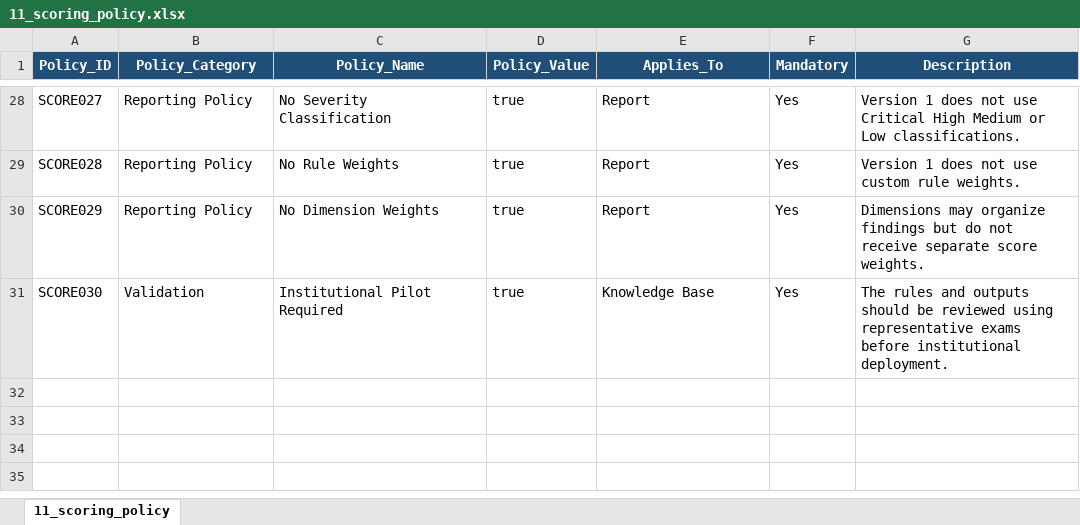
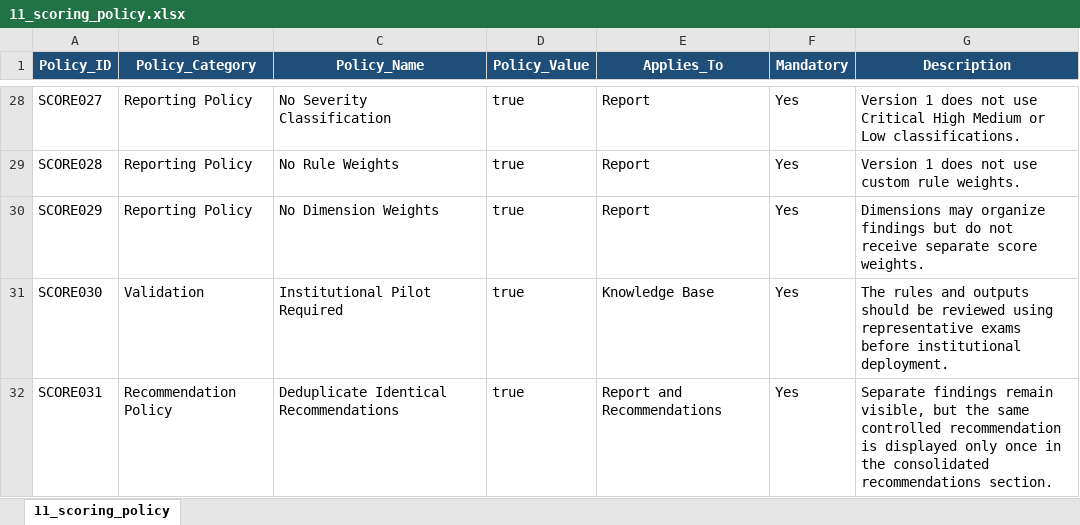
Before and after one commit to mawadda11/Exam_Quality_platform, an Excel workbook: knowledge_base/source/11_scoring_policy.xlsx, sheet 11_scoring_policy, drawn as a sheet; only a part is shown, gaps mark what is left out; values as stored, in another font and other column widths than the file's, no borders; table styles not drawn; the diff names each change by its address in the sheet, - before the commit and + after, or states it on an @@ line.

```diff
--- a/knowledge_base/source/11_scoring_policy.xlsx (sheet 11_scoring_policy)
+++ b/knowledge_base/source/11_scoring_policy.xlsx (sheet 11_scoring_policy)
+row 32: SCORE031 | Recommendation Policy | Deduplicate Identical Recommendations | true | Report and Recommendations | Yes | Separate findings remain visible, but the same controlled recommendation is displayed only once in the consolidated recommendations section.
```
Also changed, not shown: knowledge_base/source/04_requirements.xlsx, knowledge_base/source/06_evidence_mapping.xlsx, 48 other files.
